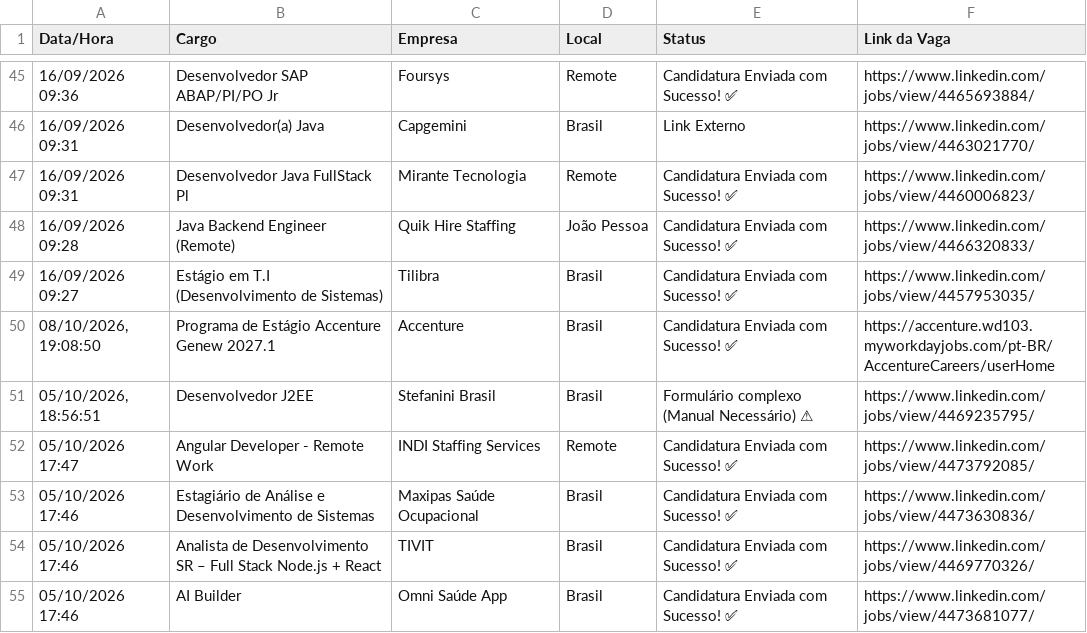
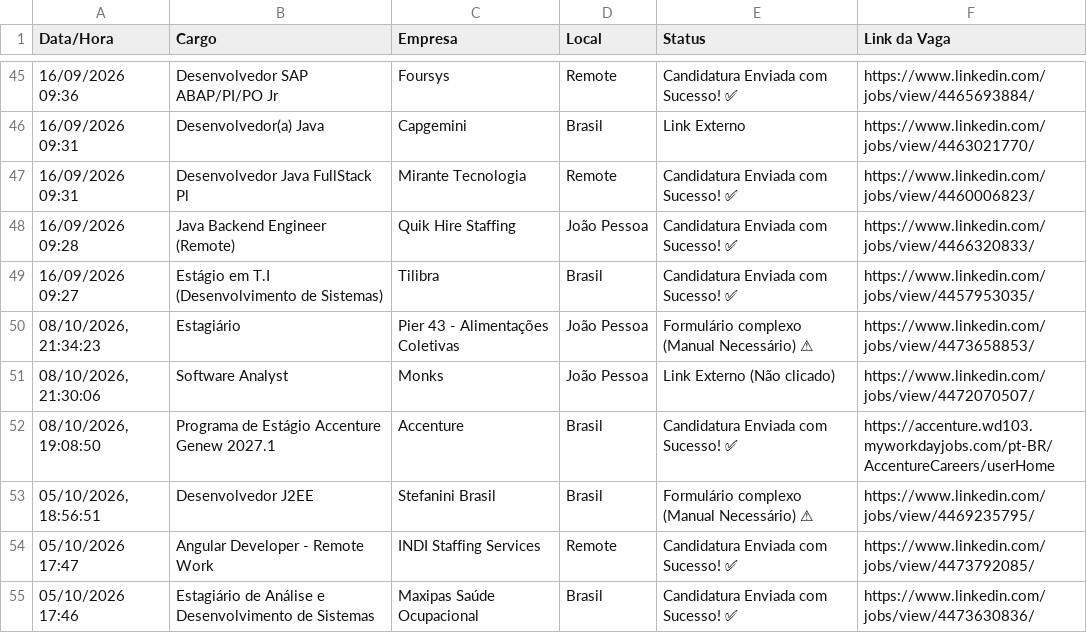
Before and after one commit to DEVguedes1/Jobs_Applier_AI_Agent_AIHawk, a CSV file: vagas_sucesso.csv, drawn as a sheet; only a part is shown, gaps mark what is left out; the shorter side is filled out with more unchanged rows; the diff names each change by its address in the sheet, - before the commit and + after, or states it on an @@ line.

Commit message:
feat: add new job application entries to vagas_sucesso.csv

```diff
--- a/vagas_sucesso.csv
+++ b/vagas_sucesso.csv
+row 50: 08/10/2026, 21:34:23 | Estagiário | Pier 43 - Alimentações Coletivas | João Pessoa | Formulário complexo (Manual Necessário) ⚠ | https://www.linkedin.com/jobs/view/4473658853/
+row 51: 08/10/2026, 21:30:06 | Software Analyst | Monks | João Pessoa | Link Externo (Não clicado) | https://www.linkedin.com/jobs/view/4472070507/
```
